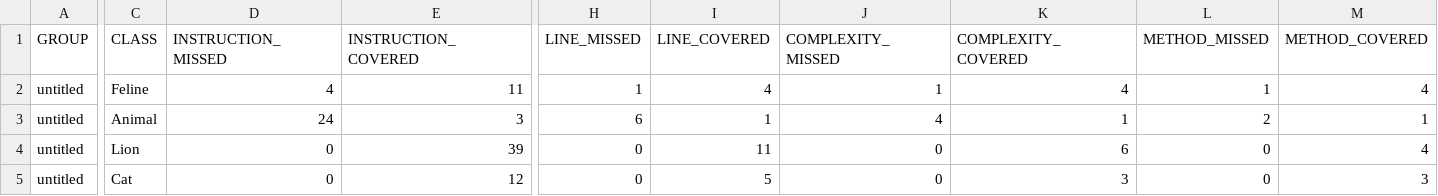
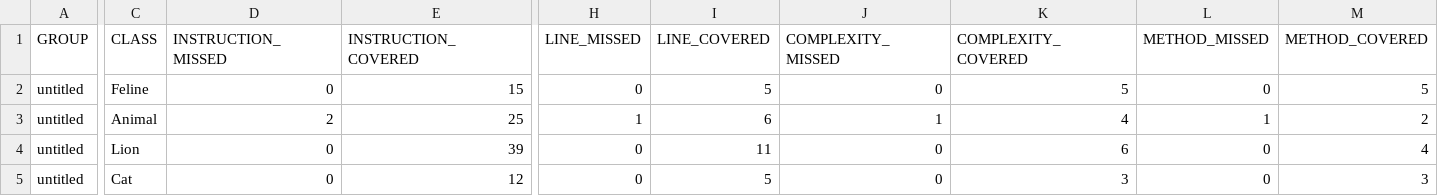
Before and after one commit to staroso/qa_java, a CSV file: target/site/jacoco/jacoco.csv, drawn as a sheet; only a part is shown, gaps mark what is left out; the diff covers the shown part only; the diff names each change by its address in the sheet, - before the commit and + after, or states it on an @@ line.

```diff
--- a/target/site/jacoco/jacoco.csv
+++ b/target/site/jacoco/jacoco.csv
-D2 (INSTRUCTION_MISSED): 4
+D2 (INSTRUCTION_MISSED): 0
-E2 (INSTRUCTION_COVERED): 11
+E2 (INSTRUCTION_COVERED): 15
-H2 (LINE_MISSED): 1
+H2 (LINE_MISSED): 0
-I2 (LINE_COVERED): 4
+I2 (LINE_COVERED): 5
-J2 (COMPLEXITY_MISSED): 1
+J2 (COMPLEXITY_MISSED): 0
-K2 (COMPLEXITY_COVERED): 4
+K2 (COMPLEXITY_COVERED): 5
-L2 (METHOD_MISSED): 1
+L2 (METHOD_MISSED): 0
-M2 (METHOD_COVERED): 4
+M2 (METHOD_COVERED): 5
-D3 (INSTRUCTION_MISSED): 24
+D3 (INSTRUCTION_MISSED): 2
-E3 (INSTRUCTION_COVERED): 3
+E3 (INSTRUCTION_COVERED): 25
-H3 (LINE_MISSED): 6
+H3 (LINE_MISSED): 1
-I3 (LINE_COVERED): 1
+I3 (LINE_COVERED): 6
-J3 (COMPLEXITY_MISSED): 4
+J3 (COMPLEXITY_MISSED): 1
-K3 (COMPLEXITY_COVERED): 1
+K3 (COMPLEXITY_COVERED): 4
-L3 (METHOD_MISSED): 2
+L3 (METHOD_MISSED): 1
-M3 (METHOD_COVERED): 1
+M3 (METHOD_COVERED): 2
```
Also changed, not shown: 2 edited cells elsewhere in this file, 24 other files.
